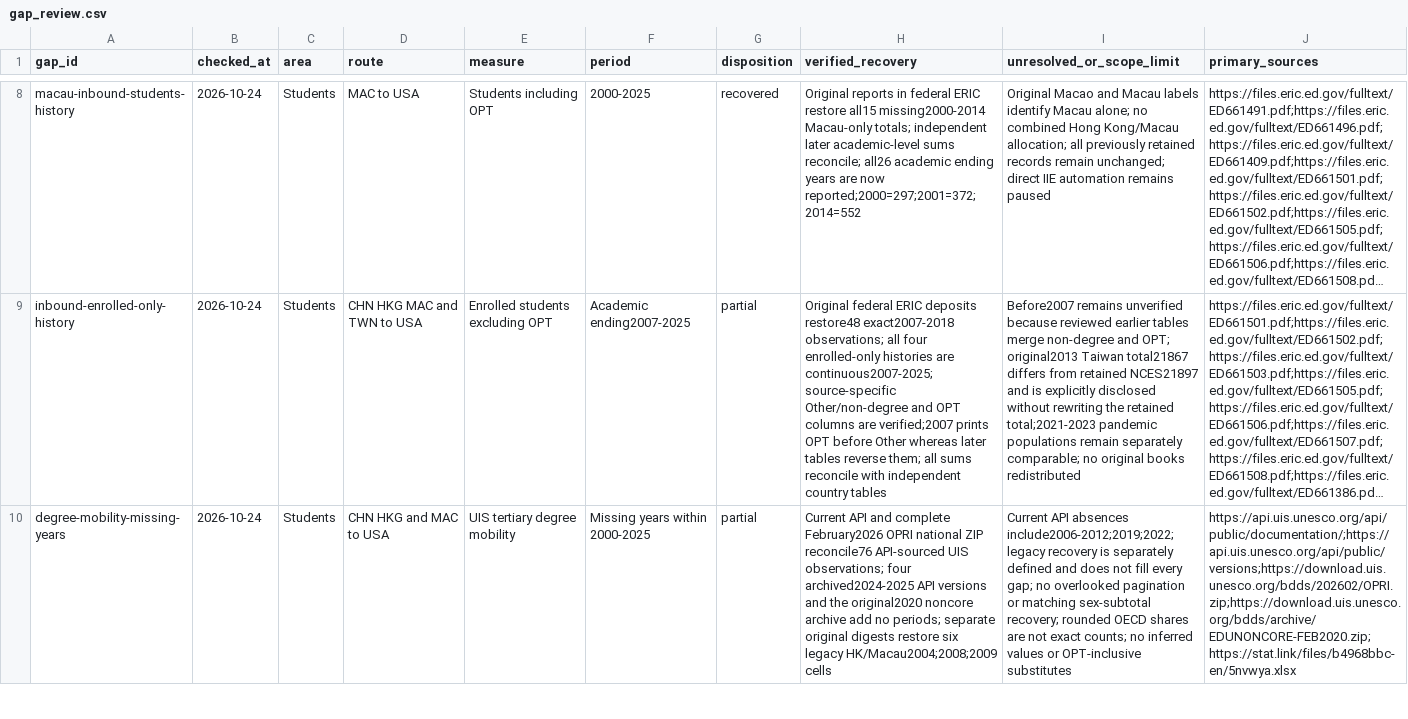
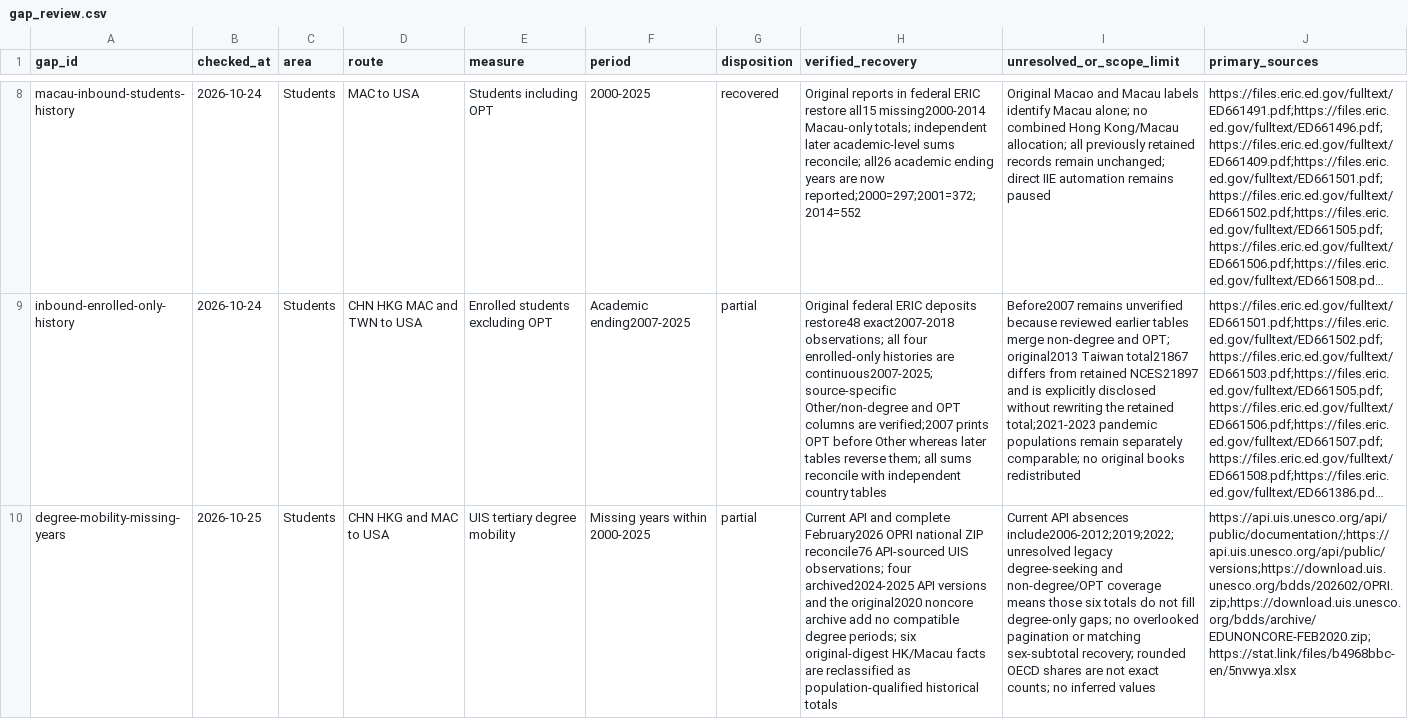
Before and after one commit to hanshanley/china-us-relation-change, a CSV file: data/site/gap_review.csv, drawn as a sheet; only a part is shown, gaps mark what is left out; long unchanged cells end in …; the diff covers the shown part only; the diff names each change by its address in the sheet, - before the commit and + after, or states it on an @@ line.

Commit message:
Qualify historical UIS student totals without degree-only claims

```diff
--- a/data/site/gap_review.csv
+++ b/data/site/gap_review.csv
-B10 (checked_at): 2026-10-24
+B10 (checked_at): 2026-10-25
-H10 (verified_recovery): …add no periods; separate original digests restore six legacy HK/Macau2004;2008;2009 cells
+H10 (verified_recovery): …add no compatible degree periods; six original-digest HK/Macau facts are reclassified as population-qualified historical totals
-I10 (unresolved_or_scope_limit): …absences include2006-2012;2019;2022; legacy recovery is separately defined and does not fill every gap; no overlooked pagination or matching sex-subtotal recovery; rounded OECD shares are not exact counts; no inferred values or OPT-inclusive substitutes
+I10 (unresolved_or_scope_limit): …absences include2006-2012;2019;2022; unresolved legacy degree-seeking and non-degree/OPT coverage means those six totals do not fill degree-only gaps; no overlooked pagination or matching sex-subtotal recovery; rounded OECD shares are not exact counts; no inferred values
```
Also changed, not shown: 4 edited cells elsewhere in this file, 8 other files.
